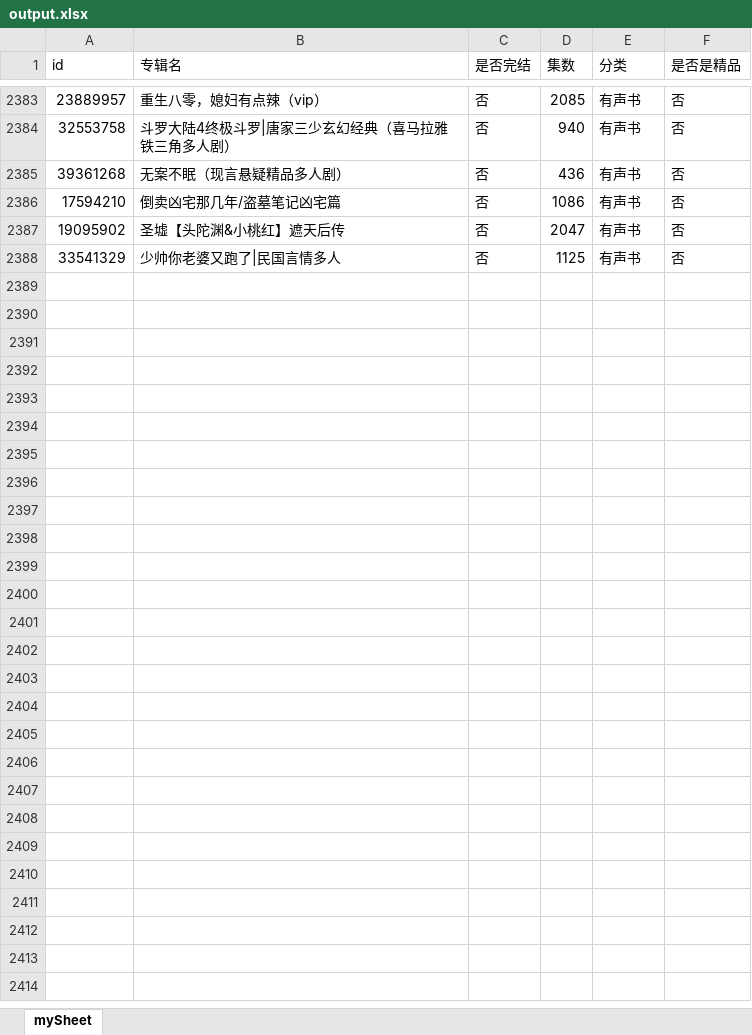
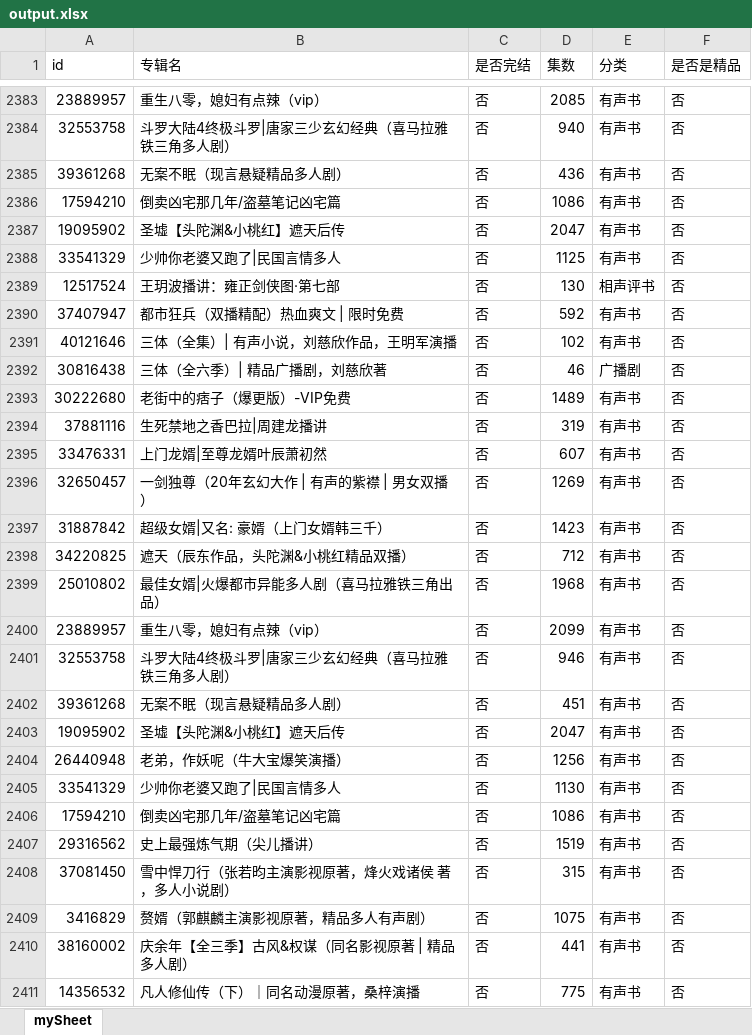
Before and after one commit to zhangolve/js-code-lab, an Excel workbook: node/crawler/ximalaya/output.xlsx, sheet mySheet, drawn as a sheet; only a part is shown, gaps mark what is left out; values as stored, in another font and other column widths than the file's, no borders; the diff names each change by its address in the sheet, - before the commit and + after, or states it on an @@ line.

```diff
--- a/node/crawler/ximalaya/output.xlsx (sheet mySheet)
+++ b/node/crawler/ximalaya/output.xlsx (sheet mySheet)
+row 2389: 12517524 | 王玥波播讲：雍正剑侠图·第七部 | 否 | 130 | 相声评书 | 否
+row 2390: 37407947 | 都市狂兵（双播精配）热血爽文 | 限时免费 | 否 | 592 | 有声书 | 否
+row 2391: 40121646 | 三体（全集）| 有声小说，刘慈欣作品，王明军演播 | 否 | 102 | 有声书 | 否
+row 2392: 30816438 | 三体（全六季）| 精品广播剧，刘慈欣著 | 否 | 46 | 广播剧 | 否
+row 2393: 30222680 | 老街中的痞子（爆更版）-VIP免费 | 否 | 1489 | 有声书 | 否
+row 2394: 37881116 | 生死禁地之香巴拉|周建龙播讲 | 否 | 319 | 有声书 | 否
+row 2395: 33476331 | 上门龙婿|至尊龙婿叶辰萧初然 | 否 | 607 | 有声书 | 否
+row 2396: 32650457 | 一剑独尊（20年玄幻大作 | 有声的紫襟 | 男女双播） | 否 | 1269 | 有声书 | 否
+row 2397: 31887842 | 超级女婿|又名: 豪婿（上门女婿韩三千） | 否 | 1423 | 有声书 | 否
+row 2398: 34220825 | 遮天（辰东作品，头陀渊&小桃红精品双播） | 否 | 712 | 有声书 | 否
+row 2399: 25010802 | 最佳女婿|火爆都市异能多人剧（喜马拉雅铁三角出品） | 否 | 1968 | 有声书 | 否
+row 2400: 23889957 | 重生八零，媳妇有点辣（vip） | 否 | 2099 | 有声书 | 否
+row 2401: 32553758 | 斗罗大陆4终极斗罗|唐家三少玄幻经典（喜马拉雅铁三角多人剧） | 否 | 946 | 有声书 | 否
+row 2402: 39361268 | 无案不眠（现言悬疑精品多人剧） | 否 | 451 | 有声书 | 否
+row 2403: 19095902 | 圣墟【头陀渊&小桃红】遮天后传 | 否 | 2047 | 有声书 | 否
+row 2404: 26440948 | 老弟，作妖呢（牛大宝爆笑演播） | 否 | 1256 | 有声书 | 否
+row 2405: 33541329 | 少帅你老婆又跑了|民国言情多人 | 否 | 1130 | 有声书 | 否
+row 2406: 17594210 | 倒卖凶宅那几年/盗墓笔记凶宅篇 | 否 | 1086 | 有声书 | 否
+row 2407: 29316562 | 史上最强炼气期（尖儿播讲） | 否 | 1519 | 有声书 | 否
+row 2408: 37081450 | 雪中悍刀行（张若昀主演影视原著，烽火戏诸侯 著，多人小说剧） | 否 | 315 | 有声书 | 否
+row 2409: 3416829 | 赘婿（郭麒麟主演影视原著，精品多人有声剧） | 否 | 1075 | 有声书 | 否
+row 2410: 38160002 | 庆余年【全三季】古风&权谋（同名影视原著 | 精品多人剧） | 否 | 441 | 有声书 | 否
+row 2411: 14356532 | 凡人修仙传（下）｜同名动漫原著，桑梓演播 | 否 | 775 | 有声书 | 否
```
Also changed, not shown: 5 other files.
